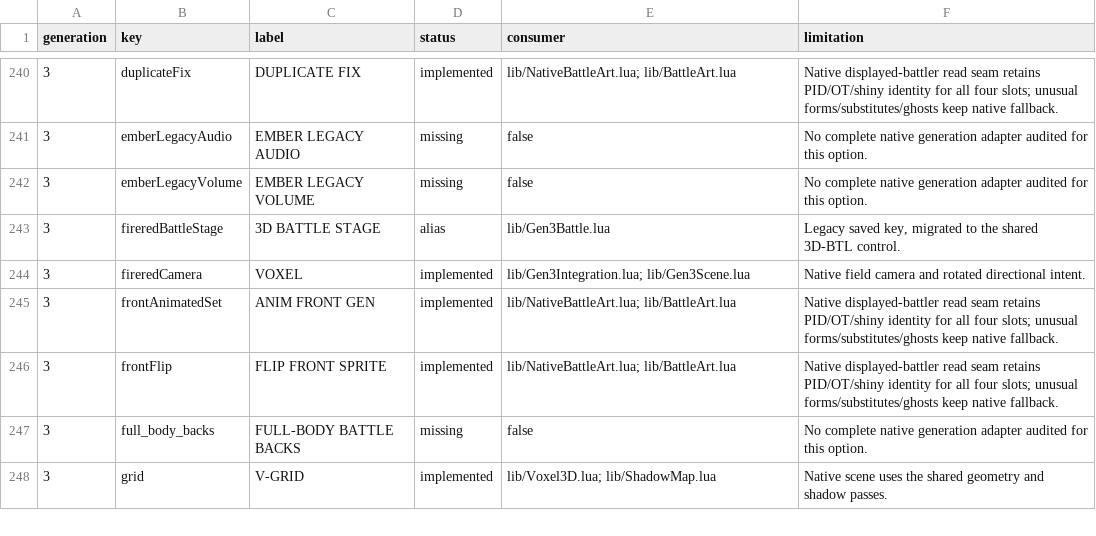
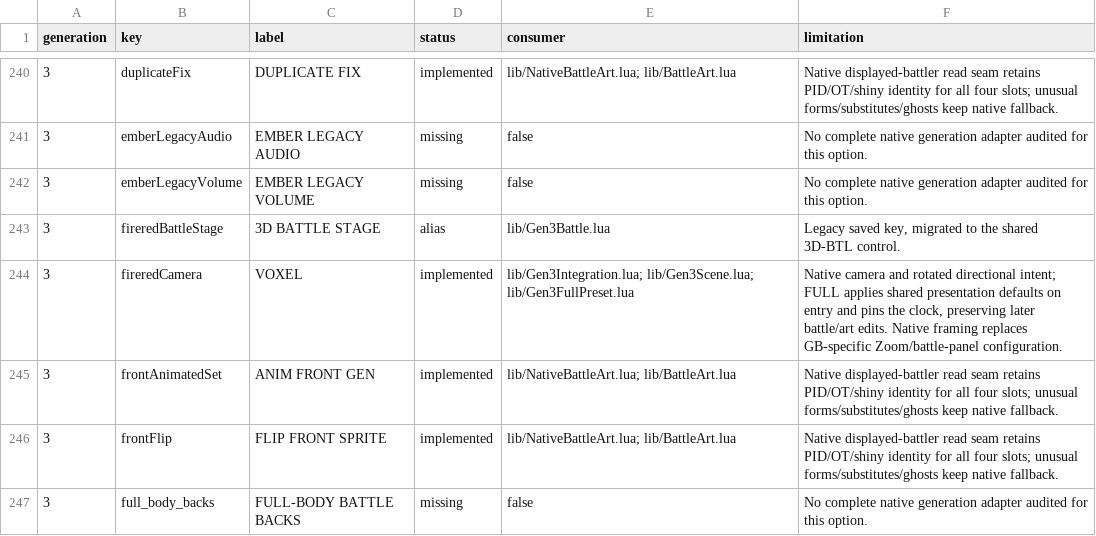
Before and after one commit to notquiteog/DramaticShapeVoxelMod, a TSV file: docs/OPTION_PARITY.tsv, drawn as a sheet; only a part is shown, gaps mark what is left out; the shorter side is filled out with more unchanged rows.

Commit message:
Apply native Gen3 FULL presentation preset and document remaining parity gaps

```diff
--- a/docs/OPTION_PARITY.tsv
+++ b/docs/OPTION_PARITY.tsv
@@ -243,3 +243,3 @@ generation	key	label	status	consumer	limitation
 3	fireredBattleStage	3D BATTLE STAGE	alias	lib/Gen3Battle.lua	Legacy saved key, migrated to the shared 3D-BTL control.
-3	fireredCamera	VOXEL	implemented	lib/Gen3Integration.lua; lib/Gen3Scene.lua	Native field camera and rotated directional intent.
+3	fireredCamera	VOXEL	implemented	lib/Gen3Integration.lua; lib/Gen3Scene.lua; lib/Gen3FullPreset.lua	Native camera and rotated directional intent; FULL applies shared presentation defaults on entry and pins the clock, preserving later battle/art edits. Native framing replaces GB-specific Zoom/battle-panel configuration.
 3	frontAnimatedSet	ANIM FRONT GEN	implemented	lib/NativeBattleArt.lua; lib/BattleArt.lua	Native displayed-battler read seam retains PID/OT/shiny identity for all four slots; unusual forms/substitutes/ghosts keep native fallback.
```
Also changed, not shown: 7 other files.
